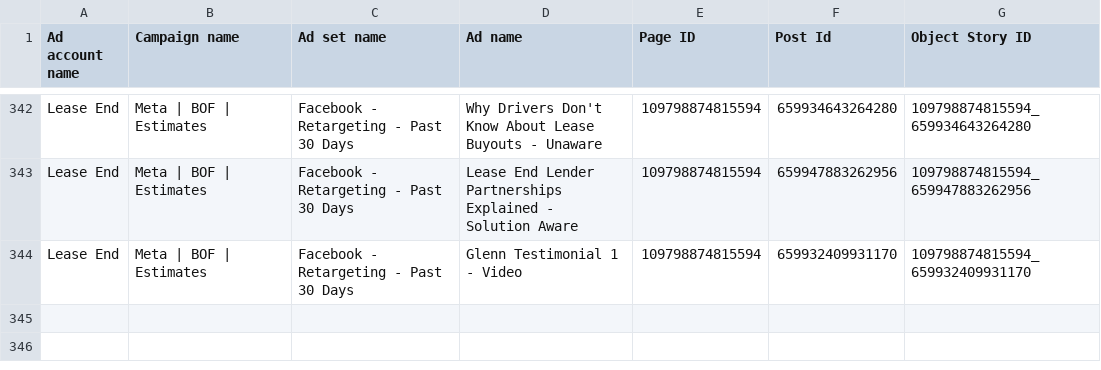
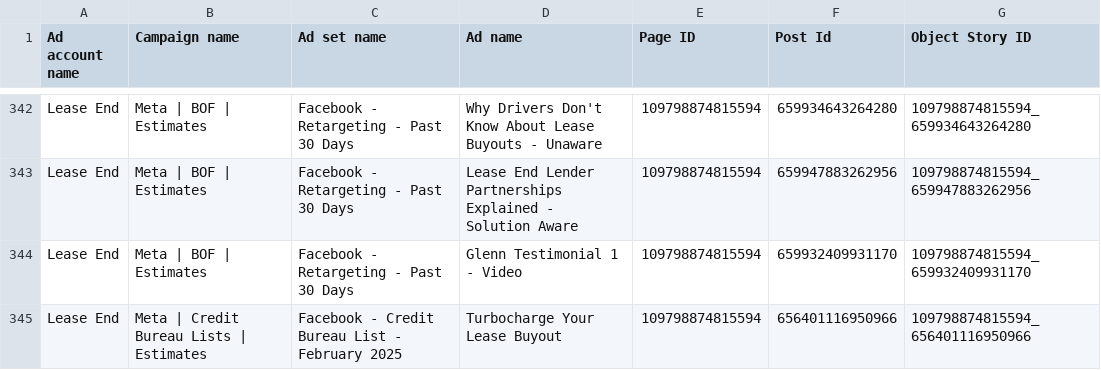
Before and after one commit to keenship1291/dspy-fastapi-api, a CSV file: active_fb_post_id.csv, drawn as a sheet; only a part is shown, gaps mark what is left out.

Commit message:
Add FB post: Turbocharge Your Lease Buyout - Post ID 656401116950966

```diff
--- a/active_fb_post_id.csv
+++ b/active_fb_post_id.csv
@@ -344 +344,2 @@ Lease End,Meta | BOF | Estimates,Facebook - Retargeting - Past 30 Days,Lease End
 Lease End,Meta | BOF | Estimates,Facebook - Retargeting - Past 30 Days,Glenn Testimonial 1 - Video,109798874815594,659932409931170,109798874815594_659932409931170
+Lease End,Meta | Credit Bureau Lists | Estimates,Facebook - Credit Bureau List - February 2025,Turbocharge Your Lease Buyout,109798874815594,656401116950966,109798874815594_656401116950966
```
